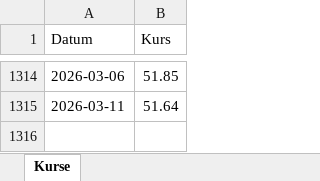
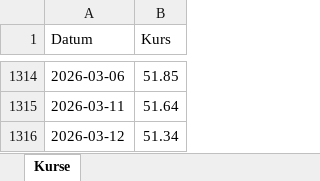
Before and after one commit to simhof673/Daily-stock-update, an Excel workbook: fund_history.xlsx, sheet Kurse, drawn as a sheet; only a part is shown, gaps mark what is left out; values as stored, in another font and other column widths than the file's, no borders; the diff names each change by its address in the sheet, - before the commit and + after, or states it on an @@ line.

```diff
--- a/fund_history.xlsx (sheet Kurse)
+++ b/fund_history.xlsx (sheet Kurse)
+row 1316: 2026-03-12 | 51.34
```
Also changed, not shown: 2 other files.
